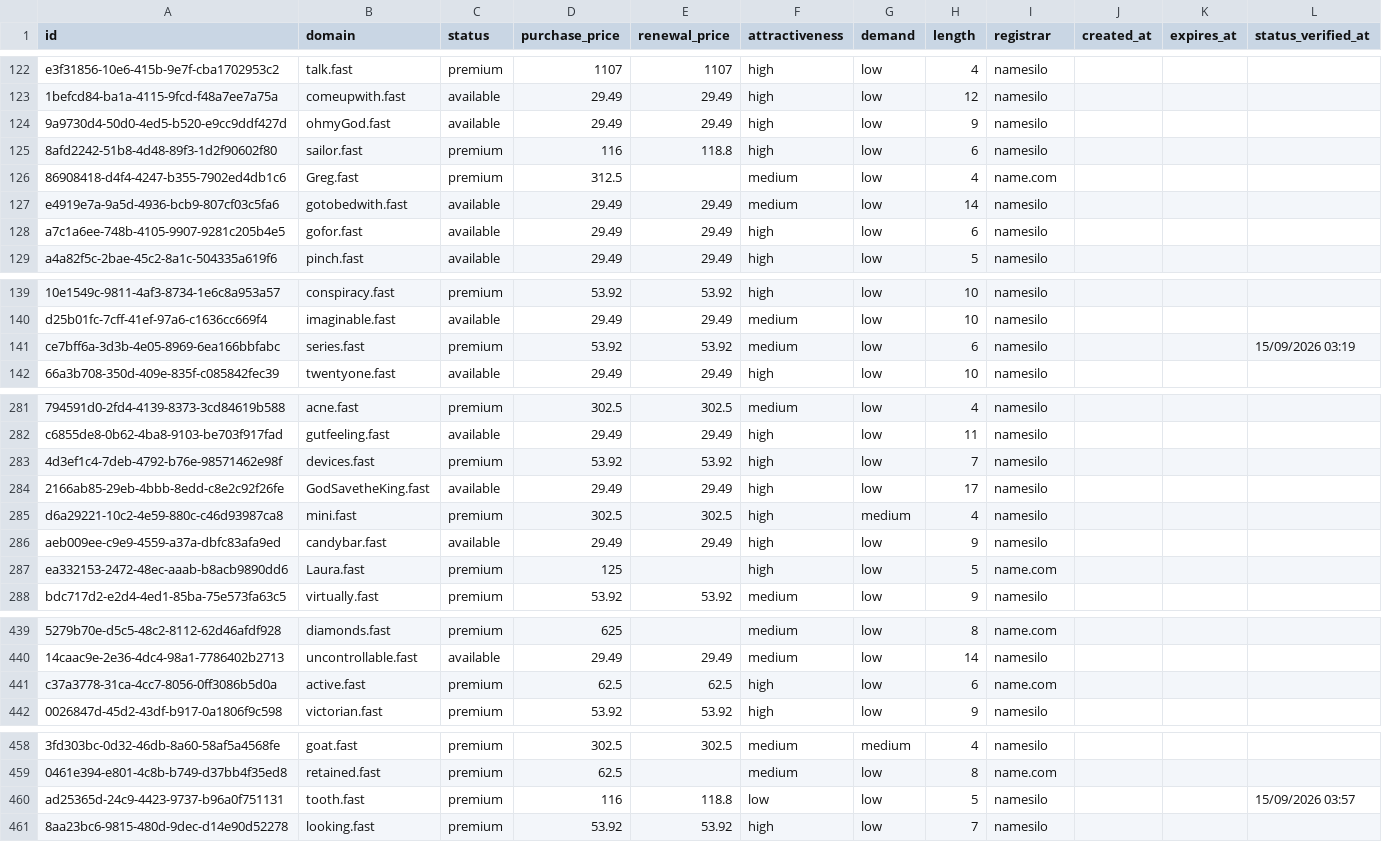
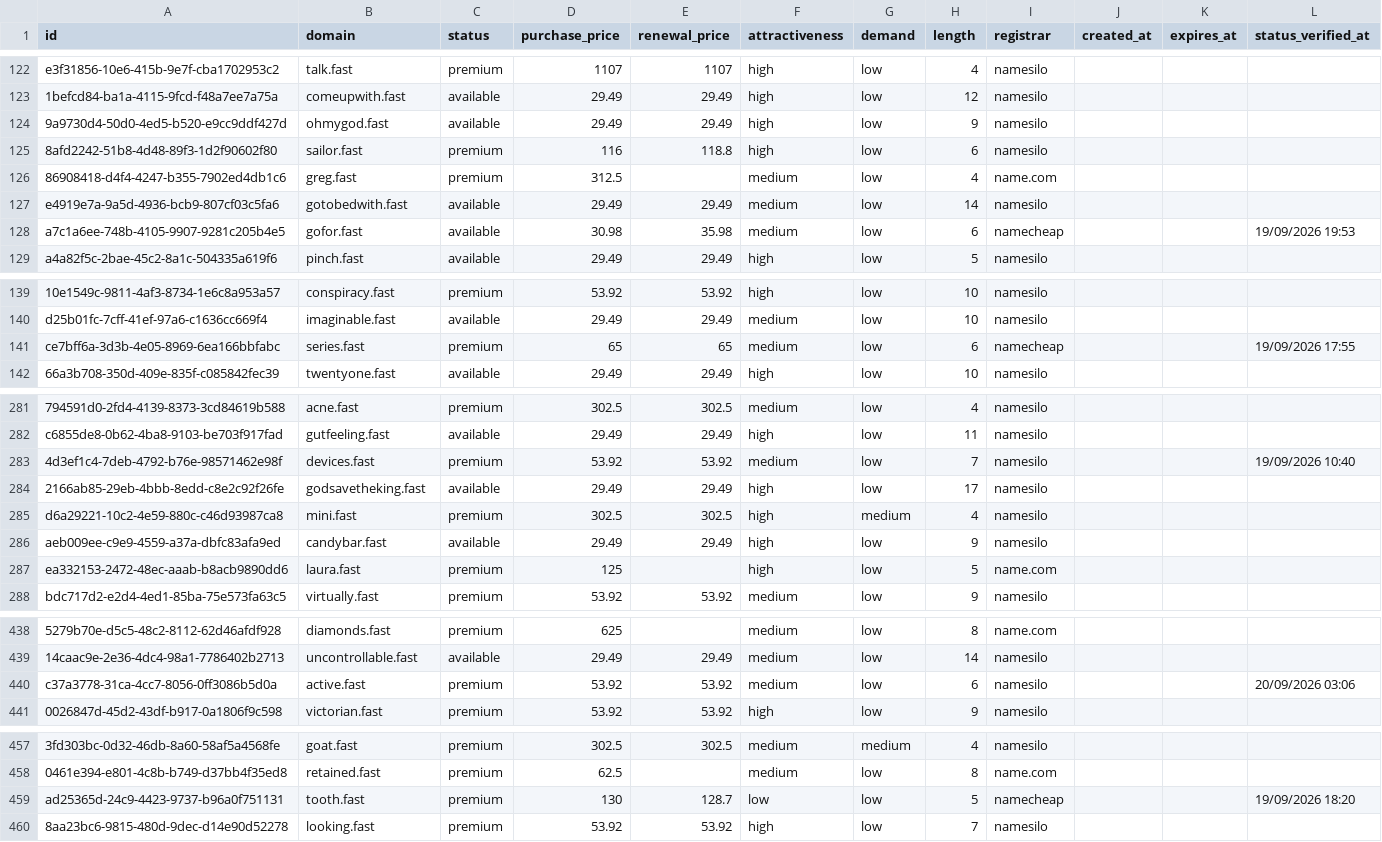
Before and after one commit to UniqueDomains/fast-oneword-domains, a CSV file: fast.csv, drawn as a sheet; only a part is shown, gaps mark what is left out; addresses are those after the commit; the diff covers the shown part only; the diff names each change by its address in the sheet, - before the commit and + after, or states it on an @@ line.

Commit message:
Domains update

```diff
--- a/fast.csv
+++ b/fast.csv
-B124 (domain): ohmyGod.fast
+B124 (domain): ohmygod.fast
-B126 (domain): Greg.fast
+B126 (domain): greg.fast
-D128 (purchase_price): 29.49
+D128 (purchase_price): 30.98
-E128 (renewal_price): 29.49
+E128 (renewal_price): 35.98
-F128 (attractiveness): high
+F128 (attractiveness): medium
-I128 (registrar): namesilo
+I128 (registrar): namecheap
-L128 (status_verified_at): (empty)
+L128 (status_verified_at): 19/09/2026 19:53
-D141 (purchase_price): 53.92
+D141 (purchase_price): 65
-E141 (renewal_price): 53.92
+E141 (renewal_price): 65
-I141 (registrar): namesilo
+I141 (registrar): namecheap
-L141 (status_verified_at): 15/09/2026 03:19
+L141 (status_verified_at): 19/09/2026 17:55
-F283 (attractiveness): high
+F283 (attractiveness): medium
-L283 (status_verified_at): (empty)
+L283 (status_verified_at): 19/09/2026 10:40
-B284 (domain): GodSavetheKing.fast
+B284 (domain): godsavetheking.fast
-B287 (domain): Laura.fast
+B287 (domain): laura.fast
-D440 (purchase_price): 62.5
+D440 (purchase_price): 53.92
-E440 (renewal_price): 62.5
+E440 (renewal_price): 53.92
-F440 (attractiveness): high
+F440 (attractiveness): medium
-I440 (registrar): name.com
+I440 (registrar): namesilo
-L440 (status_verified_at): (empty)
+L440 (status_verified_at): 20/09/2026 03:06
-D459 (purchase_price): 116
+D459 (purchase_price): 130
-E459 (renewal_price): 118.8
+E459 (renewal_price): 128.7
-I459 (registrar): namesilo
+I459 (registrar): namecheap
-L459 (status_verified_at): 15/09/2026 03:57
+L459 (status_verified_at): 19/09/2026 18:20
```
Also changed, not shown: 5 added rows, 5 removed rows and 77 edited cells elsewhere in this file, 4 other files.
